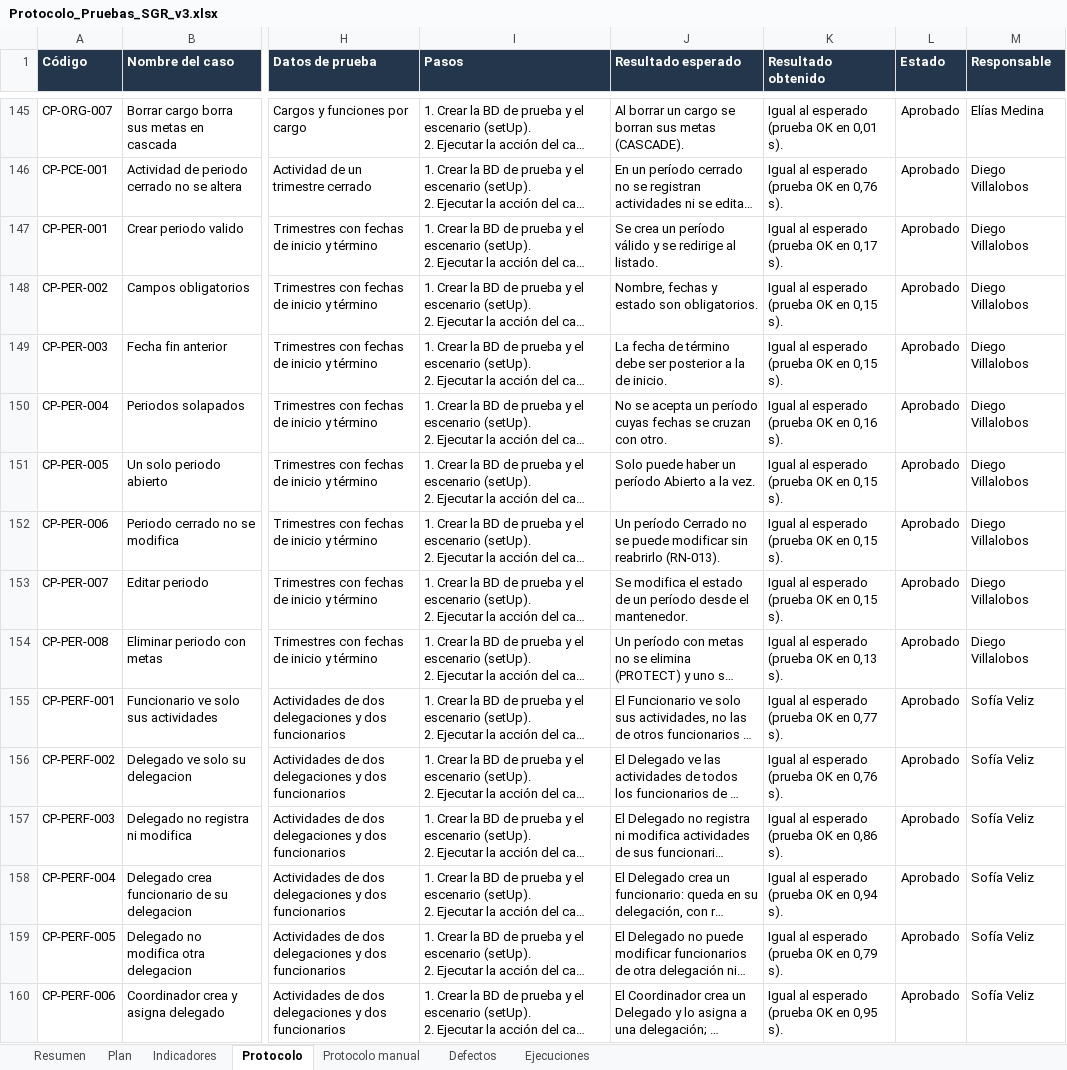
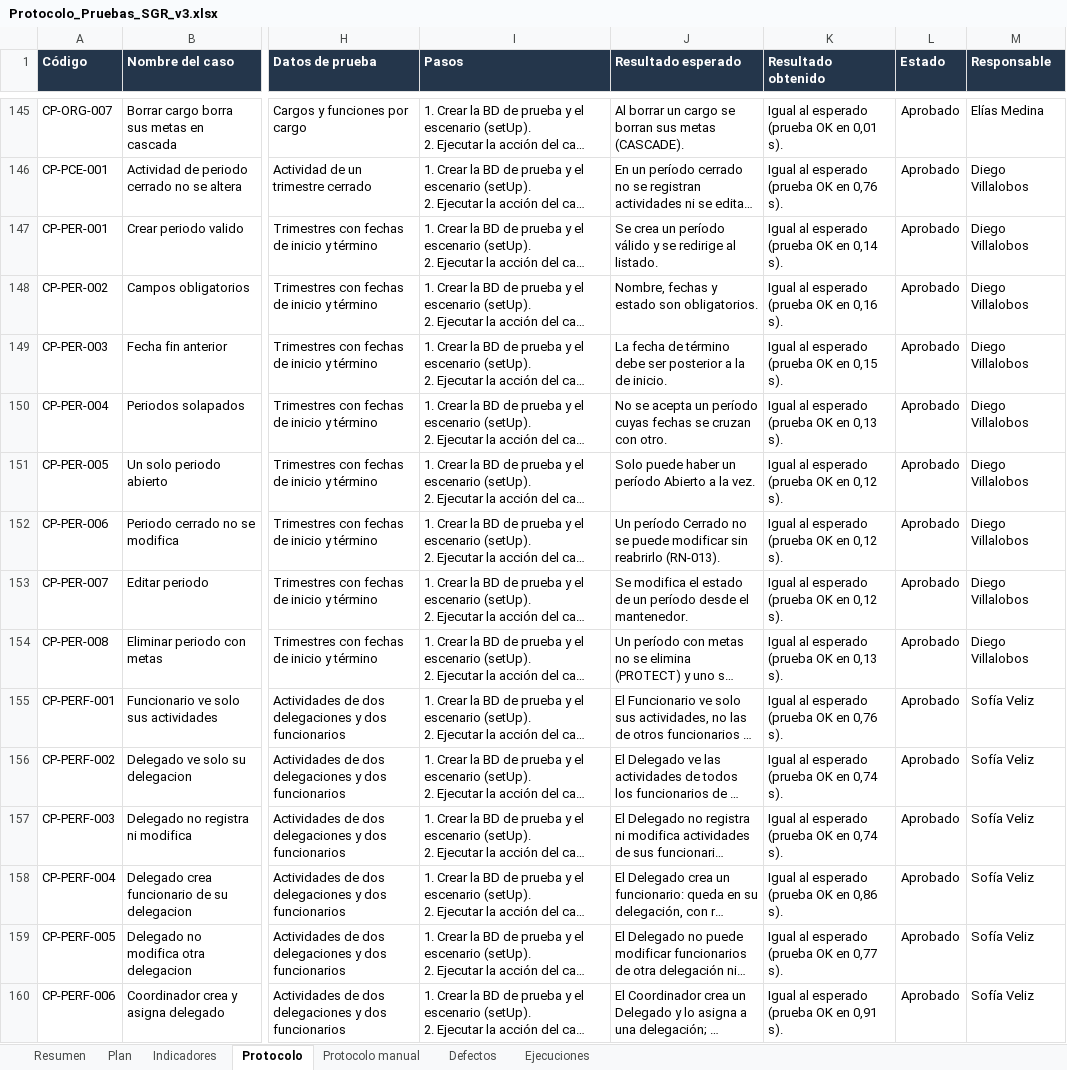
Before and after one commit to sofixv19/sgr_eval2_proyecto_integrado, an Excel workbook: docs/pruebas/Protocolo_Pruebas_SGR_v3.xlsx, sheet Protocolo, drawn as a sheet; only a part is shown, gaps mark what is left out; long unchanged cells end in …; values as stored, in another font and other column widths than the file's, no borders; conditional formats not drawn; the diff covers the shown part only; the diff names each change by its address in the sheet, - before the commit and + after, or states it on an @@ line.

```diff
--- a/docs/pruebas/Protocolo_Pruebas_SGR_v3.xlsx (sheet Protocolo)
+++ b/docs/pruebas/Protocolo_Pruebas_SGR_v3.xlsx (sheet Protocolo)
-K147 (Resultado obtenido): Igual al esperado (prueba OK en 0,17 s).
+K147 (Resultado obtenido): Igual al esperado (prueba OK en 0,14 s).
-K148 (Resultado obtenido): Igual al esperado (prueba OK en 0,15 s).
+K148 (Resultado obtenido): Igual al esperado (prueba OK en 0,16 s).
-K150 (Resultado obtenido): Igual al esperado (prueba OK en 0,16 s).
+K150 (Resultado obtenido): Igual al esperado (prueba OK en 0,13 s).
-K151:K153 (Resultado obtenido): Igual al esperado (prueba OK en 0,15 s).
+K151:K153 (Resultado obtenido): Igual al esperado (prueba OK en 0,12 s).
-K155 (Resultado obtenido): Igual al esperado (prueba OK en 0,77 s).
+K155 (Resultado obtenido): Igual al esperado (prueba OK en 0,76 s).
-K156 (Resultado obtenido): Igual al esperado (prueba OK en 0,76 s).
+K156 (Resultado obtenido): Igual al esperado (prueba OK en 0,74 s).
-K157 (Resultado obtenido): Igual al esperado (prueba OK en 0,86 s).
+K157 (Resultado obtenido): Igual al esperado (prueba OK en 0,74 s).
-K158 (Resultado obtenido): Igual al esperado (prueba OK en 0,94 s).
+K158 (Resultado obtenido): Igual al esperado (prueba OK en 0,86 s).
-K159 (Resultado obtenido): Igual al esperado (prueba OK en 0,79 s).
+K159 (Resultado obtenido): Igual al esperado (prueba OK en 0,77 s).
-K160 (Resultado obtenido): Igual al esperado (prueba OK en 0,95 s).
+K160 (Resultado obtenido): Igual al esperado (prueba OK en 0,91 s).
```
Also changed, not shown: 137 edited cells elsewhere in this sheet, sheet Defectos, sheet Indicadores, formulas that keep their value, 16 other files.
